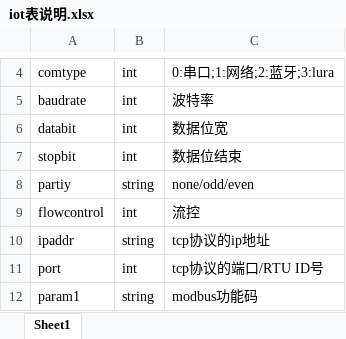
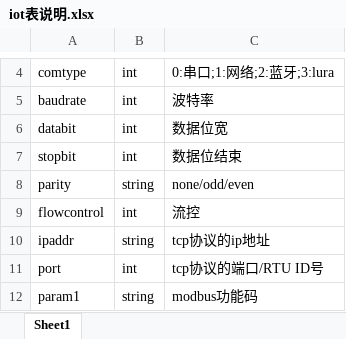
Before and after one commit to IMF0206/modbusprogram, an Excel workbook: db/iot表说明.xlsx, sheet Sheet1, drawn as a sheet; only a part is shown, gaps mark what is left out; values as stored, in another font and other column widths than the file's, no borders; the diff names each change by its address in the sheet, - before the commit and + after, or states it on an @@ line.

```diff
--- a/db/iot表说明.xlsx (sheet Sheet1)
+++ b/db/iot表说明.xlsx (sheet Sheet1)
-A8: partiy
+A8: parity
```
Also changed, not shown: 8 other files.
